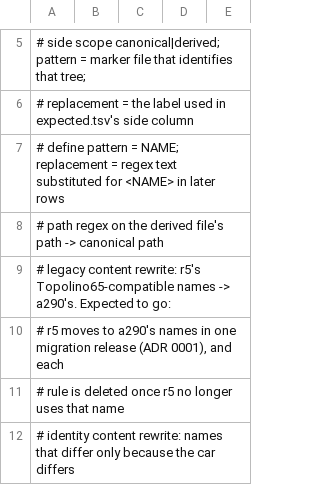
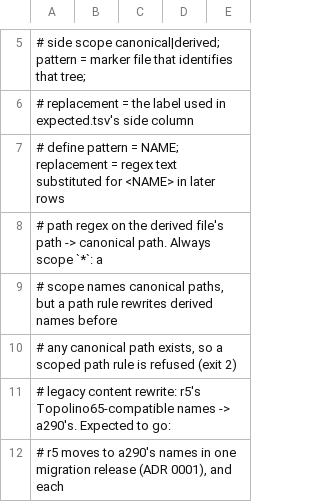
Before and after one commit to MatthewHobbs/a290-ha-addon, a TSV file: scripts/parity/map.tsv, drawn as a sheet; only a part is shown, gaps mark what is left out; the shorter side is filled out with more unchanged rows.

Commit message:
ci: refuse a scoped path rule in the parity map
From review round 5 of #158: normalise_path() applied every path rule
regardless of its scope, while content rules honour theirs. A path
rule's scope would name canonical paths, but the rule rewrites derived
names before any canonical path exists, so it could not be honoured.
load_map now refuses any path rule whose scope is not * (exit 2), and
map.tsv's header says so. Every current path rule already uses *.

```diff
--- a/scripts/parity/map.tsv
+++ b/scripts/parity/map.tsv
@@ -7,3 +7,5 @@
 #   define        pattern = NAME; replacement = regex text substituted for <NAME> in later rows
-#   path          regex on the derived file's path -> canonical path
+#   path          regex on the derived file's path -> canonical path. Always scope `*`: a
+#                 scope names canonical paths, but a path rule rewrites derived names before
+#                 any canonical path exists, so a scoped path rule is refused (exit 2)
 #   legacy        content rewrite: r5's Topolino65-compatible names -> a290's. Expected to go:
```
Also changed, not shown: 1 other file.
